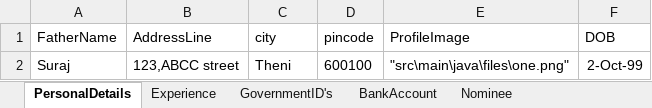
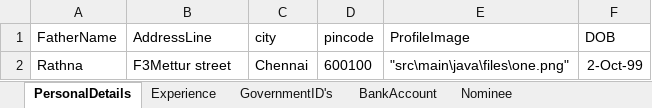
Before and after one commit to VenzoEdification/appium, an Excel workbook: input/Profile.xlsx, sheet PersonalDetails, drawn as a sheet; values as stored, in another font and other column widths than the file's, no borders; the diff names each change by its address in the sheet, - before the commit and + after, or states it on an @@ line.

```diff
--- a/input/Profile.xlsx (sheet PersonalDetails)
+++ b/input/Profile.xlsx (sheet PersonalDetails)
-A2 (FatherName): Suraj
+A2 (FatherName): Rathna
-B2 (AddressLine): 123,ABCC street
+B2 (AddressLine): F3Mettur street
-C2 (city): Theni
+C2 (city): Chennai
```
Also changed, not shown: sheet Nominee, sheet Experience, sheet BankAccount, input/Contractor.xlsx, input/Login.xlsx, 11 other files.
